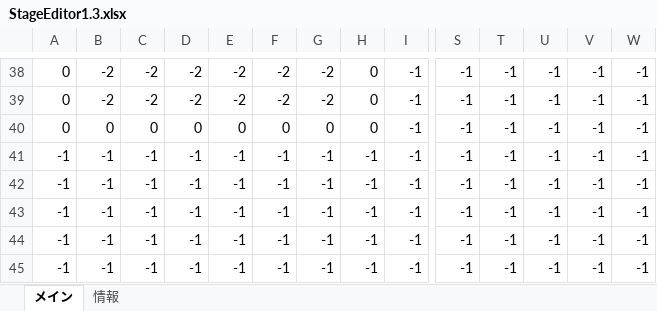
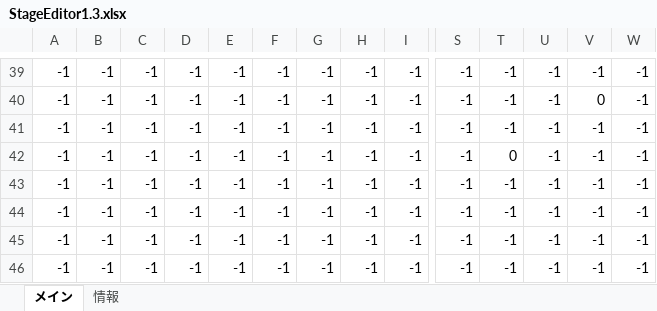
Before and after one commit to keisuke0211/cos-mos, an Excel workbook: data/GAMEDATA/STAGE/StageEditor1.3.xlsx, sheet メイン, drawn as a sheet; only a part is shown, gaps mark what is left out; the shorter side is filled out with more unchanged rows; values as stored, in another font and other column widths than the file's, no borders; conditional formats not drawn; removed rows and columns are numbered as before the commit, all else as after; rows hold the shown columns only; the diff covers the shown part only; the diff names each change by its address in the sheet, - before the commit and + after, or states it on an @@ line.

```diff
--- a/data/GAMEDATA/STAGE/StageEditor1.3.xlsx (sheet メイン)
+++ b/data/GAMEDATA/STAGE/StageEditor1.3.xlsx (sheet メイン)
-A39:A40: 0
+A39:A40: -1
-B39:B40: -2
+B39:B40: -1
-C39:C40: -2
+C39:C40: -1
-D39:D40: -2
+D39:D40: -1
-E39:E40: -2
+E39:E40: -1
-F39:F40: -2
+F39:F40: -1
-G39:G40: -2
+G39:G40: -1
-H39:H40: 0
+H39:H40: -1
-V40: -1
+V40: 0
-row 40: 0 | 0 | 0 | 0 | 0 | 0 | 0 | 0 | -1 | -1 | -1 | -1 | -1 | -1
-T42: -1
+T42: 0
```
Also changed, not shown: 2 added rows, 1 removed row and 186 edited cells elsewhere in this sheet, 1 other file.
